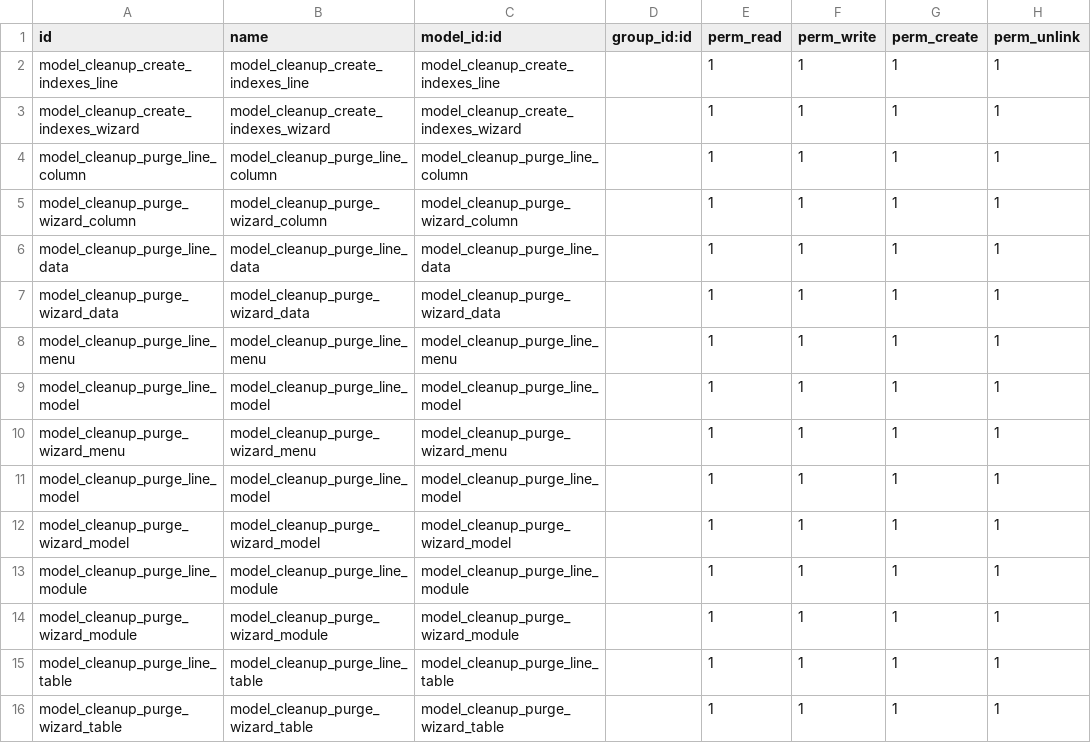
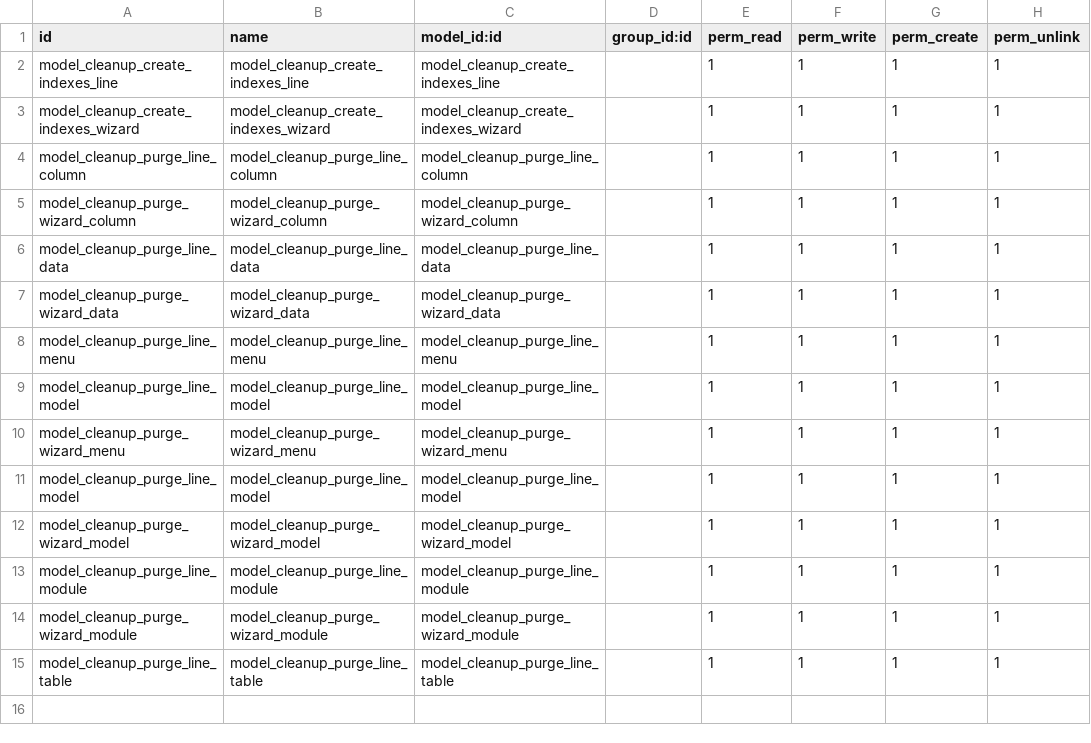
Before and after one commit to davidmonterocrespo24/ftld-14, a CSV file: database_cleanup/security/ir.model.access.csv, drawn as a sheet.

Commit message:
fix

```diff
--- a/database_cleanup/security/ir.model.access.csv
+++ b/database_cleanup/security/ir.model.access.csv
@@ -15,2 +15 @@ model_cleanup_purge_wizard_module,model_cleanup_purge_wizard_module,model_cleanu
 model_cleanup_purge_line_table,model_cleanup_purge_line_table,model_cleanup_purge_line_table,,1,1,1,1
-model_cleanup_purge_wizard_table,model_cleanup_purge_wizard_table,model_cleanup_purge_wizard_table,,1,1,1,1
```
